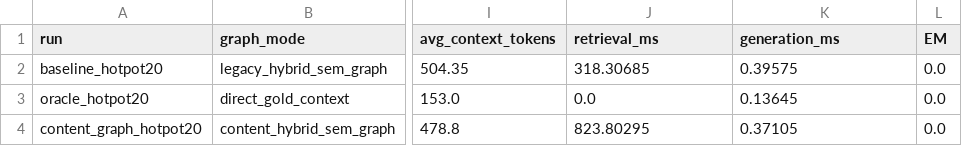
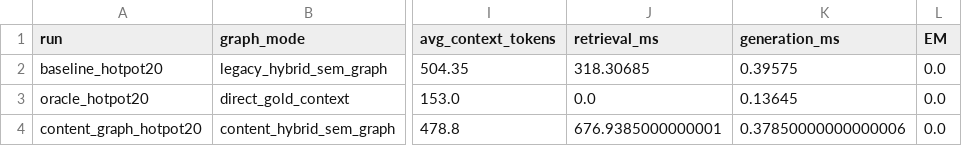
Before and after one commit to Ojung-ii/PAMAE-RAG, a CSV file: docs/experiments/content_graph_indexing_20260528/compare_hotpot20.csv, drawn as a sheet; only a part is shown, gaps mark what is left out; the diff names each change by its address in the sheet, - before the commit and + after, or states it on an @@ line.

Commit message:
Deduplicate content graph bridge projection

```diff
--- a/docs/experiments/content_graph_indexing_20260528/compare_hotpot20.csv
+++ b/docs/experiments/content_graph_indexing_20260528/compare_hotpot20.csv
-J4 (retrieval_ms): 823.80295
+J4 (retrieval_ms): 676.9385000000001
-K4 (generation_ms): 0.37105
+K4 (generation_ms): 0.37850000000000006
```
Also changed, not shown: docs/experiments/content_graph_indexing_20260528/compare_2wiki20.csv, 17 other files.
